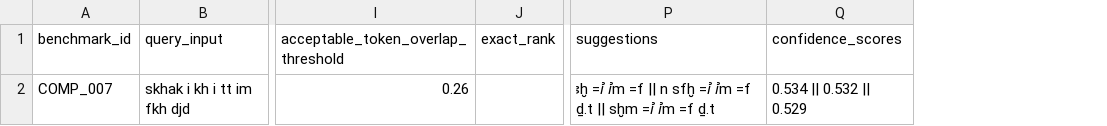
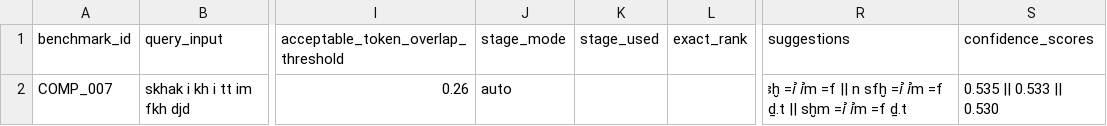
Before and after one commit to Miami05/egyptology-corpus-retrieval, a CSV file: data/benchmarks/competitive_ambiguity_eval_failures.csv, drawn as a sheet; only a part is shown, gaps mark what is left out; addresses are those after the commit; the diff covers the shown part only; the diff names each change by its address in the sheet, - before the commit and + after, or states it on an @@ line.

```diff
--- a/data/benchmarks/competitive_ambiguity_eval_failures.csv
+++ b/data/benchmarks/competitive_ambiguity_eval_failures.csv
+column J (stage_mode), row 2: auto
+column K (stage_used), empty
-S2 (confidence_scores): 0.534 || 0.532 || 0.529
+S2 (confidence_scores): 0.535 || 0.533 || 0.530
```
Also changed, not shown: 1 added row elsewhere in this file, data/benchmarks/competitive_ambiguity_eval_results.csv, data/benchmarks/expert_paste_eval_results.csv, 9 other files.
